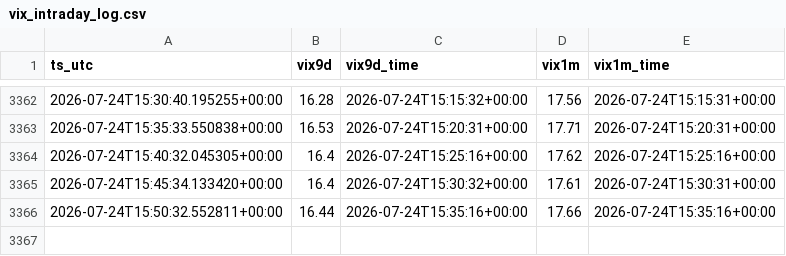
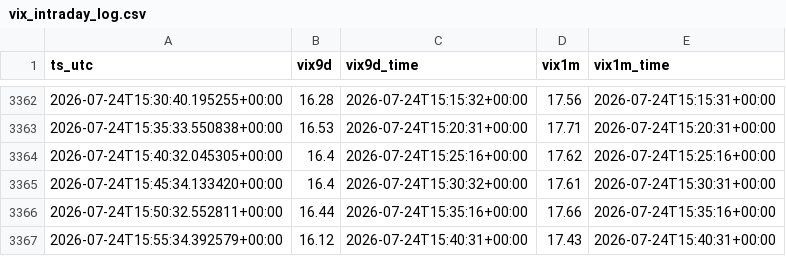
Before and after one commit to markandrewjenkins/vix-swing-strategy, a CSV file: vix_intraday_log.csv, drawn as a sheet; only a part is shown, gaps mark what is left out.

```diff
--- a/vix_intraday_log.csv
+++ b/vix_intraday_log.csv
@@ -3366 +3366,2 @@ ts_utc,vix9d,vix9d_time,vix1m,vix1m_time
 2026-07-24T15:50:32.552811+00:00,16.44,2026-07-24T15:35:16+00:00,17.66,2026-07-24T15:35:16+00:00
+2026-07-24T15:55:34.392579+00:00,16.12,2026-07-24T15:40:31+00:00,17.43,2026-07-24T15:40:31+00:00
```
Also changed, not shown: 5 other files.
